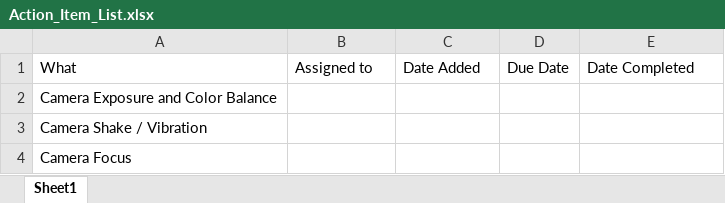
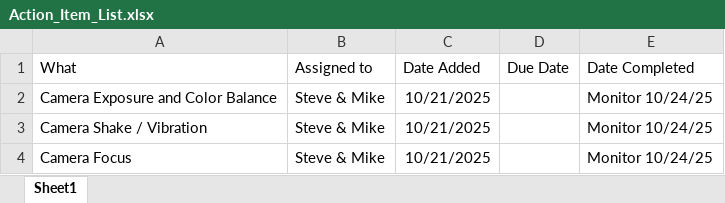
Before and after one commit to SteveN5QC/CPC_Production, an Excel workbook: PTZ/Action_Item_List.xlsx, sheet Sheet1, drawn as a sheet; values as stored, in another font and other column widths than the file's, no borders; the diff names each change by its address in the sheet, - before the commit and + after, or states it on an @@ line.

```diff
--- a/PTZ/Action_Item_List.xlsx (sheet Sheet1)
+++ b/PTZ/Action_Item_List.xlsx (sheet Sheet1)
-B2:B4 (Assigned to): (empty)
+B2:B4 (Assigned to): Steve & Mike
-C2:C4 (Date Added): (empty)
+C2:C4 (Date Added): 10/21/2025
-E2:E4 (Date Completed): (empty)
+E2:E4 (Date Completed): Monitor 10/24/25
```
Also changed, not shown: PTZ/Device_Inventory.xlsx, 4 other files.
